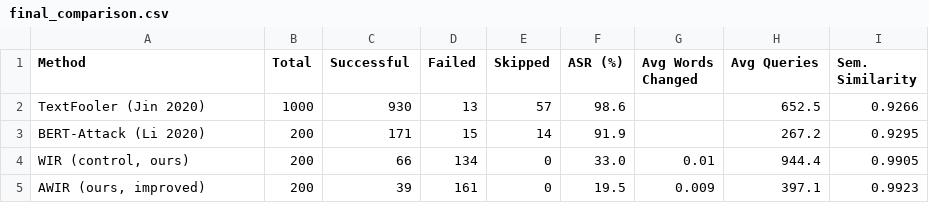
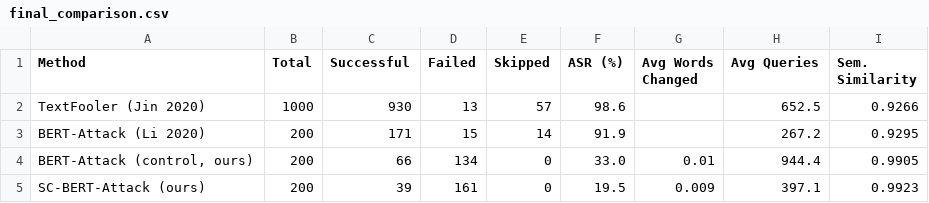
Before and after one commit to faye370/ruanzhi-10B, a CSV file: Desktop/ruanzhi/results/final_comparison.csv, drawn as a sheet.

```diff
--- a/Desktop/ruanzhi/results/final_comparison.csv
+++ b/Desktop/ruanzhi/results/final_comparison.csv
@@ -3,3 +3,3 @@ TextFooler (Jin 2020),1000,930,13,57,98.6,,652.5,0.9266
 BERT-Attack (Li 2020),200,171,15,14,91.9,,267.2,0.9295
-"WIR (control, ours)",200,66,134,0,33.0,0.01,944.4,0.9905
-"AWIR (ours, improved)",200,39,161,0,19.5,0.009,397.1,0.9923
+"BERT-Attack (control, ours)",200,66,134,0,33.0,0.01,944.4,0.9905
+SC-BERT-Attack (ours),200,39,161,0,19.5,0.009,397.1,0.9923
```
Also changed, not shown: Desktop/ruanzhi/results/defense_comparison.csv, 4 other files.
